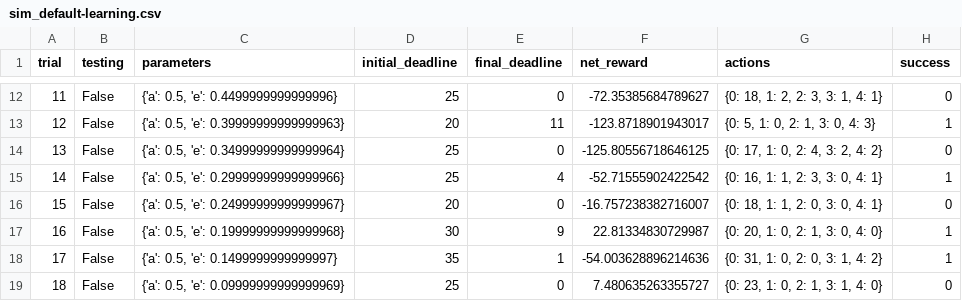
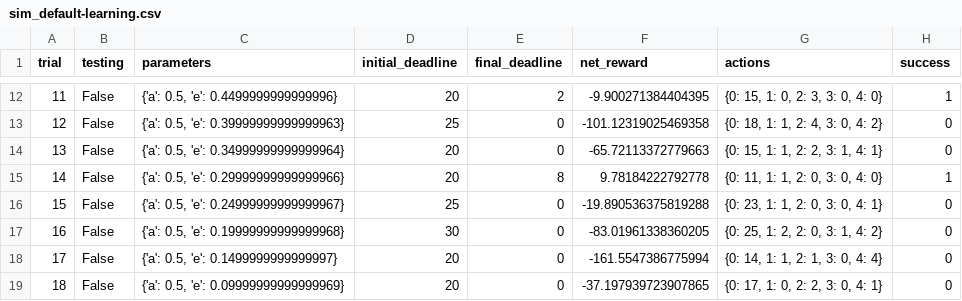
Before and after one commit to wavehf/smartcab, a CSV file: logs/sim_default-learning.csv, drawn as a sheet; only a part is shown, gaps mark what is left out; the diff covers the shown part only.

```diff
--- a/logs/sim_default-learning.csv
+++ b/logs/sim_default-learning.csv
@@ -12,8 +12,8 @@ trial,testing,parameters,initial_deadline,final_deadline,net_reward,actions,succ
-11,False,"{'a': 0.5, 'e': 0.4499999999999996}",25,0,-72.35385684789627,"{0: 18, 1: 2, 2: 3, 3: 1, 4: 1}",0
-12,False,"{'a': 0.5, 'e': 0.39999999999999963}",20,11,-123.8718901943017,"{0: 5, 1: 0, 2: 1, 3: 0, 4: 3}",1
-13,False,"{'a': 0.5, 'e': 0.34999999999999964}",25,0,-125.80556718646125,"{0: 17, 1: 0, 2: 4, 3: 2, 4: 2}",0
-14,False,"{'a': 0.5, 'e': 0.29999999999999966}",25,4,-52.71555902422542,"{0: 16, 1: 1, 2: 3, 3: 0, 4: 1}",1
-15,False,"{'a': 0.5, 'e': 0.24999999999999967}",20,0,-16.757238382716007,"{0: 18, 1: 1, 2: 0, 3: 0, 4: 1}",0
-16,False,"{'a': 0.5, 'e': 0.19999999999999968}",30,9,22.81334830729987,"{0: 20, 1: 0, 2: 1, 3: 0, 4: 0}",1
-17,False,"{'a': 0.5, 'e': 0.1499999999999997}",35,1,-54.003628896214636,"{0: 31, 1: 0, 2: 0, 3: 1, 4: 2}",1
-18,False,"{'a': 0.5, 'e': 0.09999999999999969}",25,0,7.480635263355727,"{0: 23, 1: 0, 2: 1, 3: 1, 4: 0}",0
+11,False,"{'a': 0.5, 'e': 0.4499999999999996}",20,2,-9.900271384404395,"{0: 15, 1: 0, 2: 3, 3: 0, 4: 0}",1
+12,False,"{'a': 0.5, 'e': 0.39999999999999963}",25,0,-101.12319025469358,"{0: 18, 1: 1, 2: 4, 3: 0, 4: 2}",0
+13,False,"{'a': 0.5, 'e': 0.34999999999999964}",20,0,-65.72113372779663,"{0: 15, 1: 1, 2: 2, 3: 1, 4: 1}",0
+14,False,"{'a': 0.5, 'e': 0.29999999999999966}",20,8,9.78184222792778,"{0: 11, 1: 1, 2: 0, 3: 0, 4: 0}",1
+15,False,"{'a': 0.5, 'e': 0.24999999999999967}",25,0,-19.890536375819288,"{0: 23, 1: 1, 2: 0, 3: 0, 4: 1}",0
+16,False,"{'a': 0.5, 'e': 0.19999999999999968}",30,0,-83.01961338360205,"{0: 25, 1: 2, 2: 0, 3: 1, 4: 2}",0
+17,False,"{'a': 0.5, 'e': 0.1499999999999997}",20,0,-161.5547386775994,"{0: 14, 1: 1, 2: 1, 3: 0, 4: 4}",0
+18,False,"{'a': 0.5, 'e': 0.09999999999999969}",20,0,-37.197939723907865,"{0: 17, 1: 0, 2: 2, 3: 0, 4: 1}",0
```
Also changed, not shown: 82 edited cells elsewhere in this file, 5 other files.
